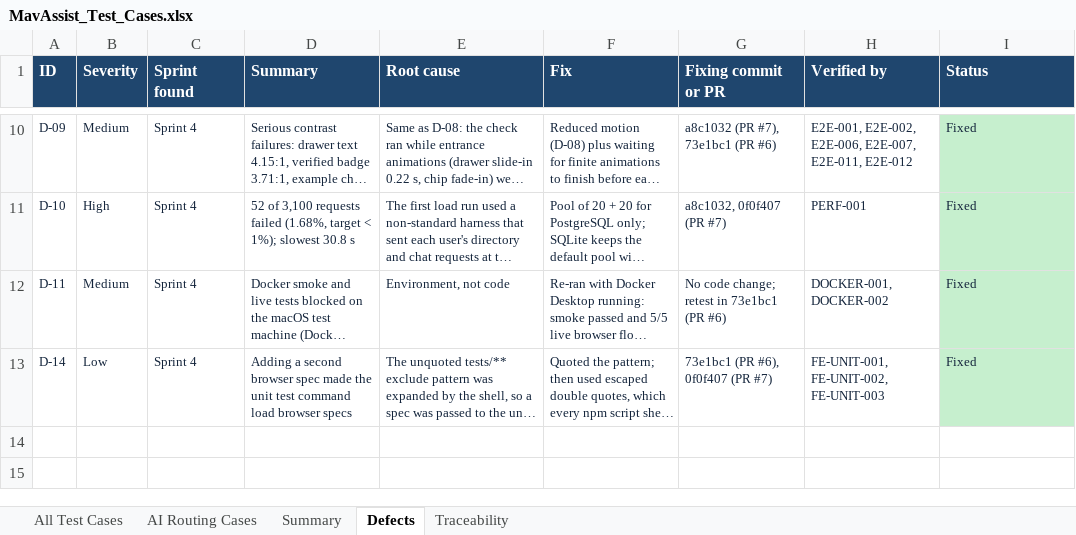
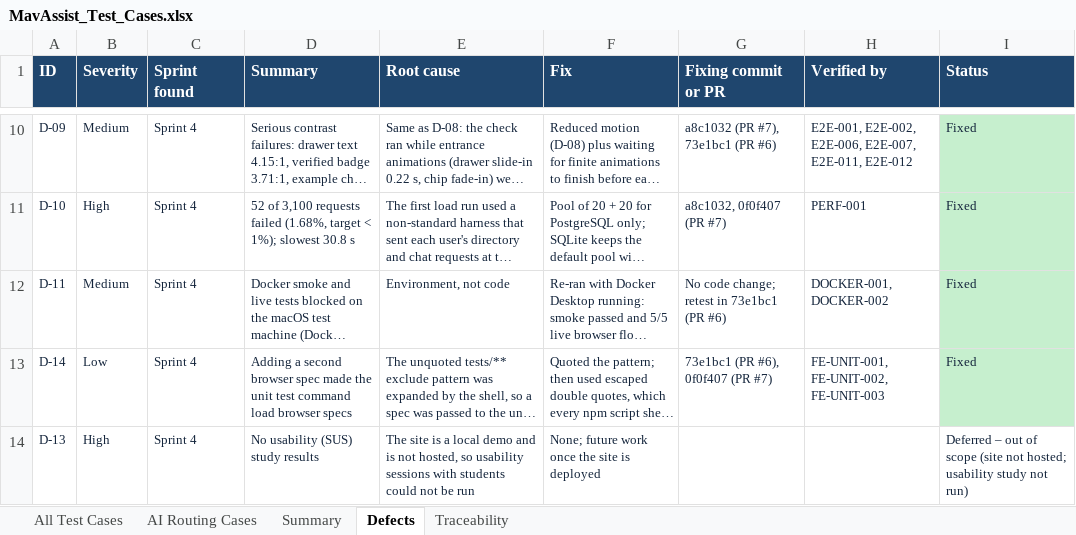
Before and after one commit to SuHas1909/mavassist, an Excel workbook: docs/MavAssist_Test_Cases.xlsx, sheet Defects, drawn as a sheet; only a part is shown, gaps mark what is left out; long unchanged cells end in …; values as stored, in another font and other column widths than the file's, no borders; the diff names each change by its address in the sheet, - before the commit and + after, or states it on an @@ line.

Commit message:
Drop usability cases from the test report; list D-13 as deferred
The builder no longer lists usability cases. NFR-04 stays Partial with the reason, section 8 states that the usability study is future work once the site is deployed, and the defect tables show D-13 as deferred. 147 cases run, 145 passed; the consistency check passes.

```diff
--- a/docs/MavAssist_Test_Cases.xlsx (sheet Defects)
+++ b/docs/MavAssist_Test_Cases.xlsx (sheet Defects)
+row 14: D-13 | High | Sprint 4 | No usability (SUS) study results | The site is a local demo and is not hosted, so usability sessions with students could not be run | None; future work once the site is deployed |  |  | Deferred – out of scope (site not hosted; usability study not run)
```
Also changed, not shown: sheet Traceability, test-evidence-final-2026-11-10/MavAssist_Test_Cases.xlsx, 5 other files.
